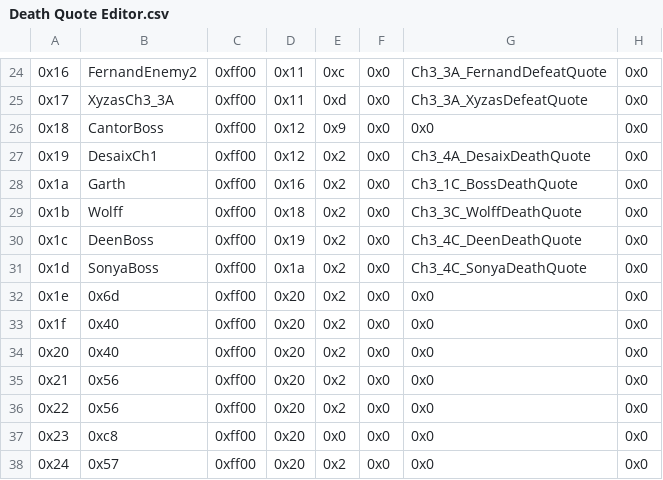
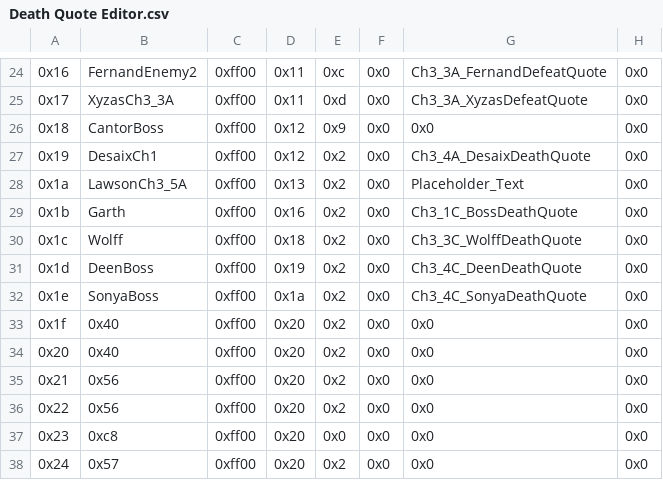
Before and after one commit to HyperGammaSpaces/SacredEchoes, a CSV file: Tables/Quote editors/Death Quote Editor.csv, drawn as a sheet; only a part is shown, gaps mark what is left out; the diff names each change by its address in the sheet, - before the commit and + after, or states it on an @@ line.

```diff
--- a/Tables/Quote editors/Death Quote Editor.csv
+++ b/Tables/Quote editors/Death Quote Editor.csv
-B28: Garth
+B28: LawsonCh3_5A
-D28: 0x16
+D28: 0x13
-G28: Ch3_1C_BossDeathQuote
+G28: Placeholder_Text
-B29: Wolff
+B29: Garth
-D29: 0x18
+D29: 0x16
-G29: Ch3_3C_WolffDeathQuote
+G29: Ch3_1C_BossDeathQuote
-B30: DeenBoss
+B30: Wolff
-D30: 0x19
+D30: 0x18
-G30: Ch3_4C_DeenDeathQuote
+G30: Ch3_3C_WolffDeathQuote
-B31: SonyaBoss
+B31: DeenBoss
-D31: 0x1a
+D31: 0x19
-G31: Ch3_4C_SonyaDeathQuote
+G31: Ch3_4C_DeenDeathQuote
-B32: 0x6d
+B32: SonyaBoss
-D32: 0x20
+D32: 0x1a
-G32: 0x0
+G32: Ch3_4C_SonyaDeathQuote
```
Also changed, not shown: 12 other files.
